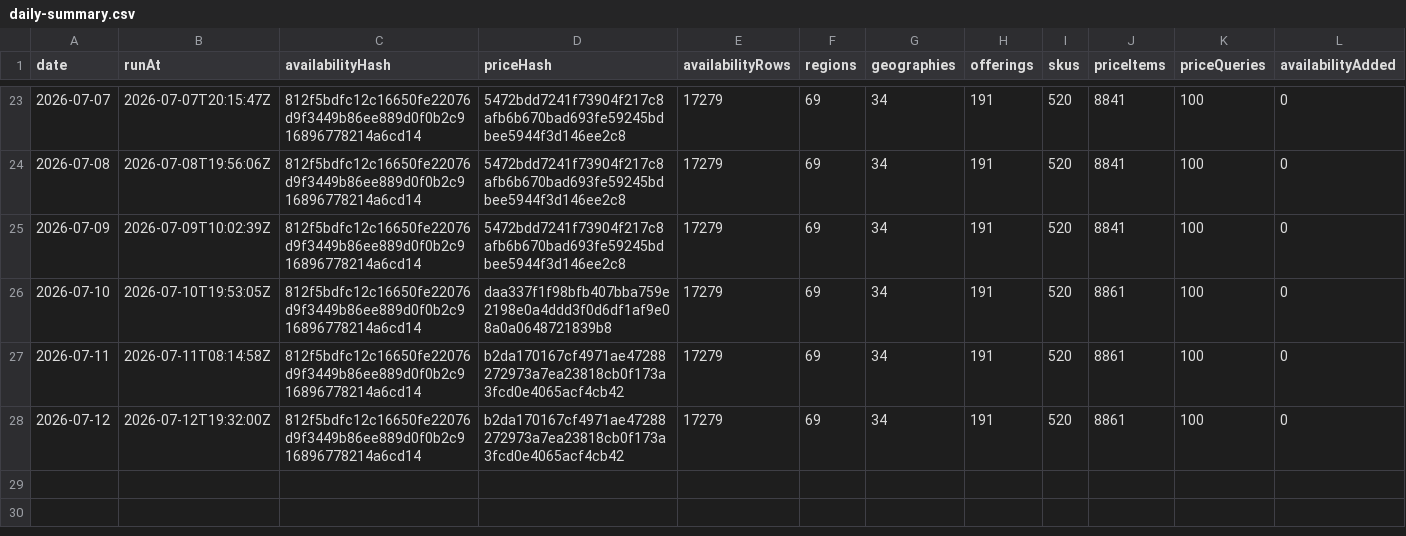
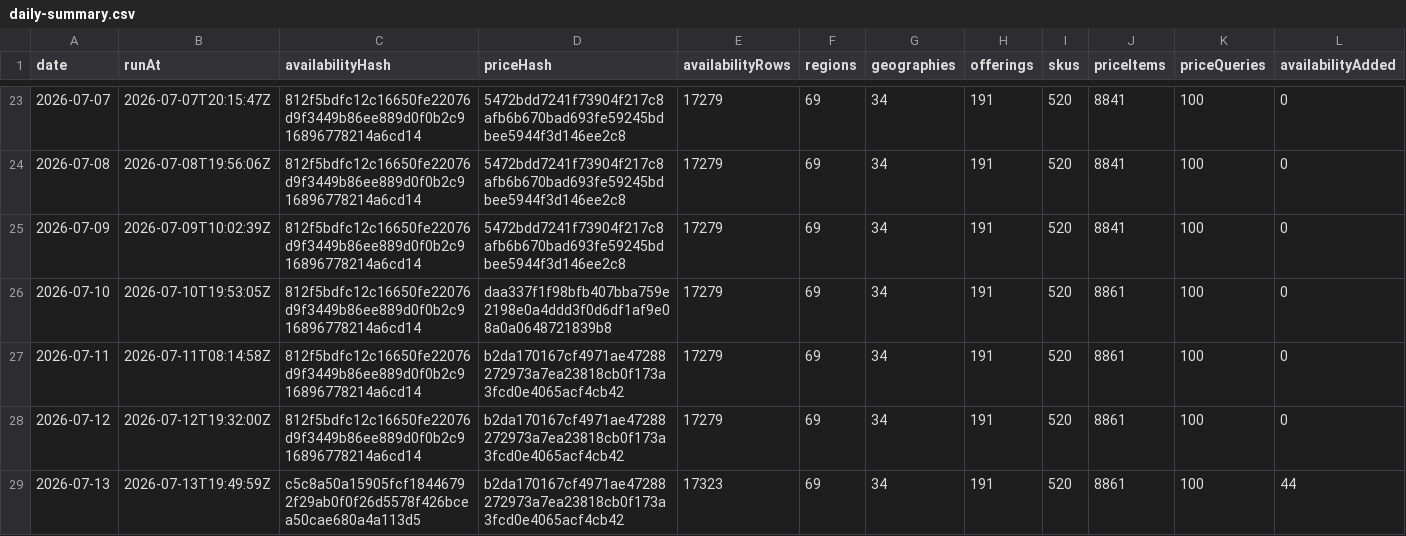
Before and after one commit to s04/azure-regional-services, a CSV file: data/gold/timeseries/daily-summary.csv, drawn as a sheet; only a part is shown, gaps mark what is left out; rows hold the shown columns only; the diff names each change by its address in the sheet, - before the commit and + after, or states it on an @@ line.

```diff
--- a/data/gold/timeseries/daily-summary.csv
+++ b/data/gold/timeseries/daily-summary.csv
+row 29: 2026-07-13 | 2026-07-13T19:49:59Z | c5c8a50a15905fcf18446792f29ab0f0f26d5578f426bcea50cae680a4a113d5 | b2da170167cf4971ae47288272973a7ea23818cb0f173a3fcd0e4065acf4cb42 | 17323 | 69 | 34 | 191 | 520 | 8861 | 100 | 44
```
Also changed, not shown: 6 other files.
